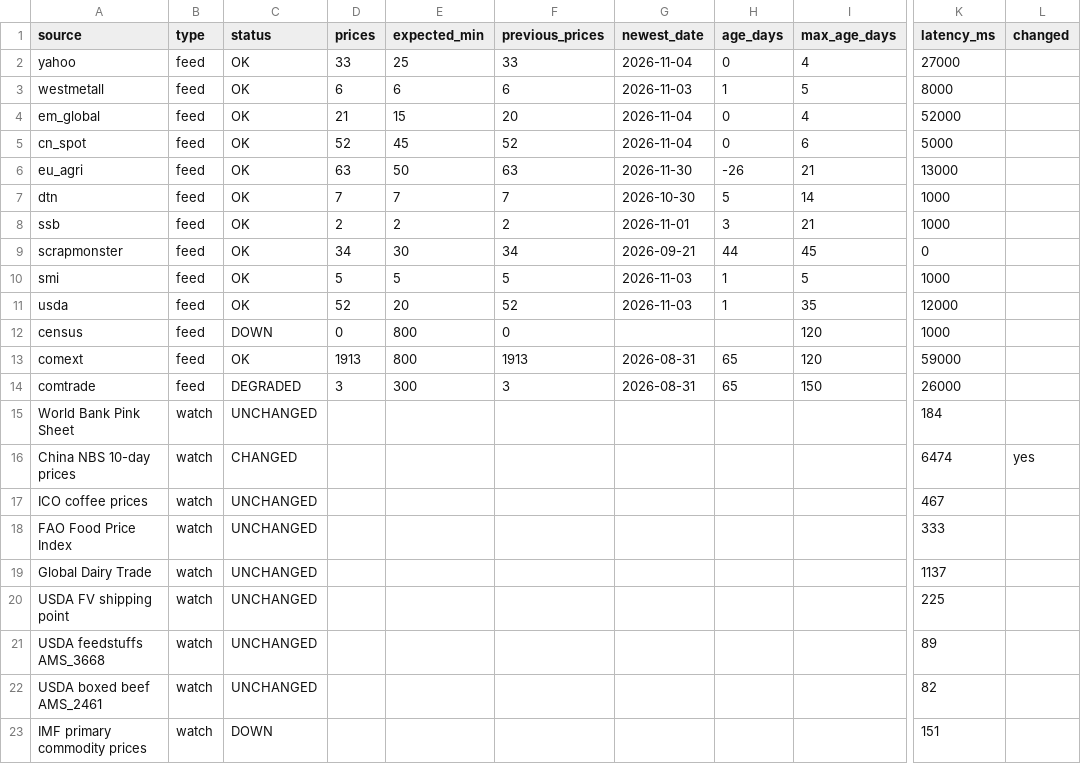
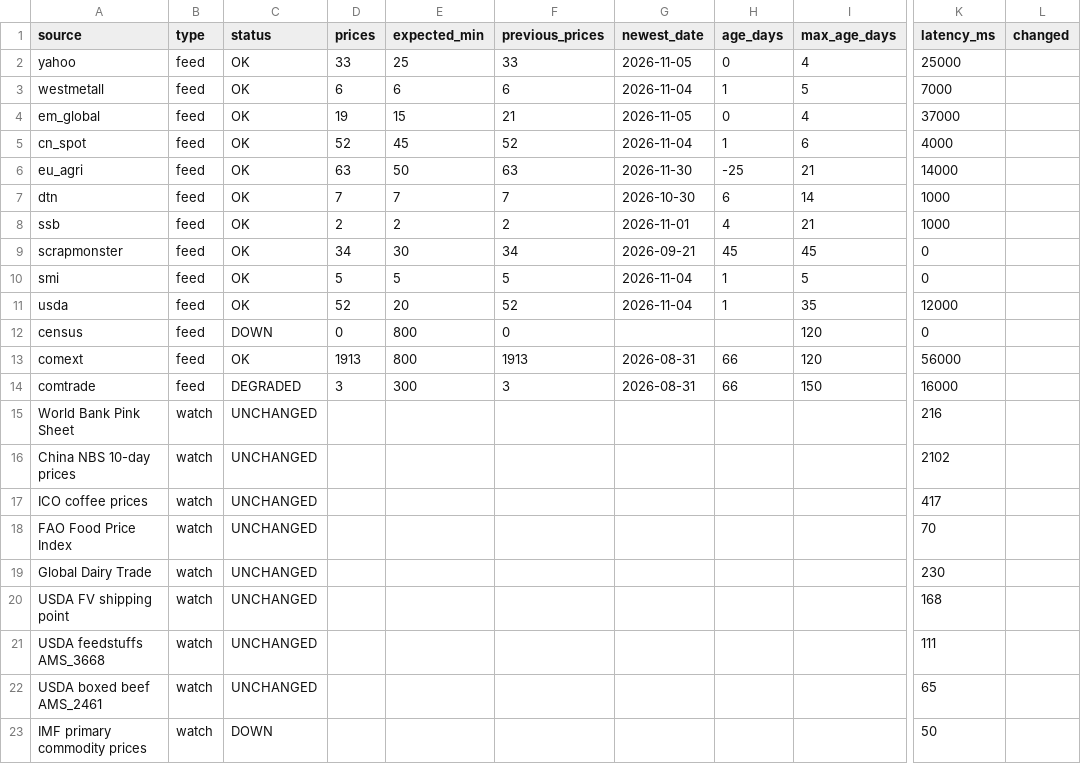
Before and after one commit to etaram/commodity-feeder, a CSV file: data/source_health.csv, drawn as a sheet; only a part is shown, gaps mark what is left out; the diff covers the shown part only; the diff names each change by its address in the sheet, - before the commit and + after, or states it on an @@ line.

```diff
--- a/data/source_health.csv
+++ b/data/source_health.csv
-G2 (newest_date): 2026-11-04
+G2 (newest_date): 2026-11-05
-K2 (latency_ms): 27000
+K2 (latency_ms): 25000
-G3 (newest_date): 2026-11-03
+G3 (newest_date): 2026-11-04
-K3 (latency_ms): 8000
+K3 (latency_ms): 7000
-D4 (prices): 21
+D4 (prices): 19
-F4 (previous_prices): 20
+F4 (previous_prices): 21
-G4 (newest_date): 2026-11-04
+G4 (newest_date): 2026-11-05
-K4 (latency_ms): 52000
+K4 (latency_ms): 37000
-H5 (age_days): 0
+H5 (age_days): 1
-K5 (latency_ms): 5000
+K5 (latency_ms): 4000
-H6 (age_days): -26
+H6 (age_days): -25
-K6 (latency_ms): 13000
+K6 (latency_ms): 14000
-H7 (age_days): 5
+H7 (age_days): 6
-H8 (age_days): 3
+H8 (age_days): 4
-H9 (age_days): 44
+H9 (age_days): 45
-G10:G11 (newest_date): 2026-11-03
+G10:G11 (newest_date): 2026-11-04
-K10 (latency_ms): 1000
+K10 (latency_ms): 0
-K12 (latency_ms): 1000
+K12 (latency_ms): 0
-H13:H14 (age_days): 65
+H13:H14 (age_days): 66
-K13 (latency_ms): 59000
+K13 (latency_ms): 56000
-K14 (latency_ms): 26000
+K14 (latency_ms): 16000
-K15 (latency_ms): 184
+K15 (latency_ms): 216
-C16 (status): CHANGED
+C16 (status): UNCHANGED
-K16 (latency_ms): 6474
+K16 (latency_ms): 2102
-L16 (changed): yes
+L16 (changed): (empty)
-K17 (latency_ms): 467
+K17 (latency_ms): 417
-K18 (latency_ms): 333
+K18 (latency_ms): 70
-K19 (latency_ms): 1137
+K19 (latency_ms): 230
-K20 (latency_ms): 225
+K20 (latency_ms): 168
-K21 (latency_ms): 89
+K21 (latency_ms): 111
-K22 (latency_ms): 82
+K22 (latency_ms): 65
-K23 (latency_ms): 151
+K23 (latency_ms): 50
```
Also changed, not shown: 3 edited cells elsewhere in this file, data/candidates.csv, data/import/master_stage.csv, 8 other files.
